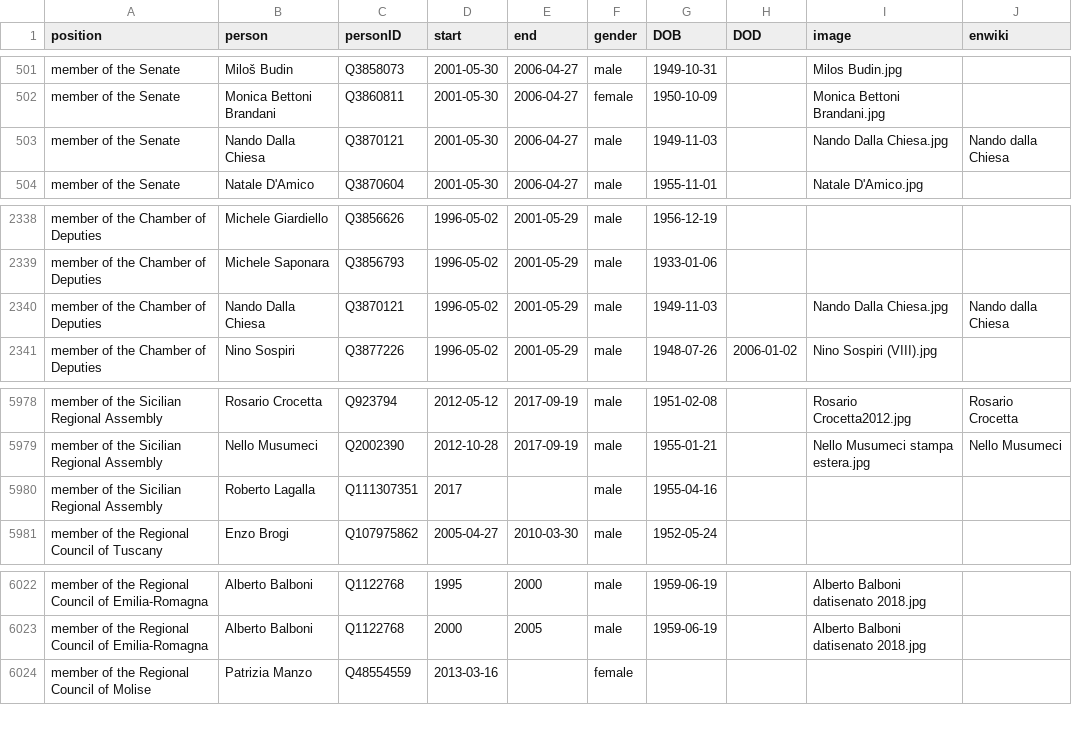
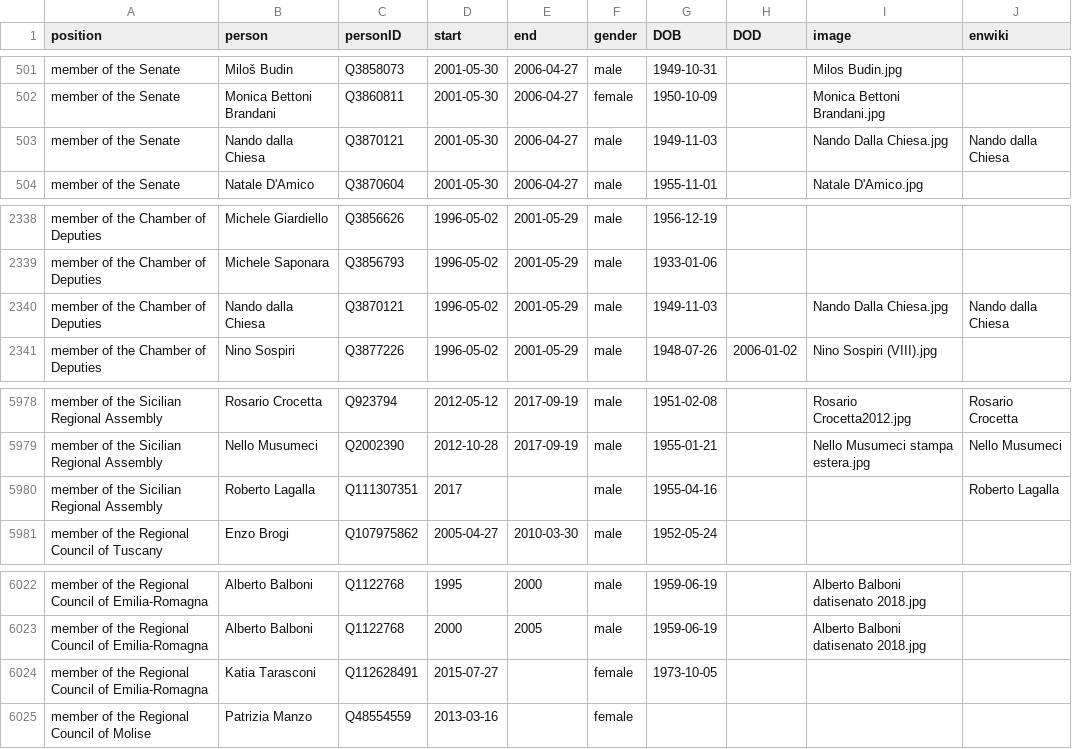
Before and after one commit to every-politician-scrapers/italy-ministers, a CSV file: html/legislators.csv, drawn as a sheet; only a part is shown, gaps mark what is left out.

```diff
--- a/html/legislators.csv
+++ b/html/legislators.csv
@@ -502,3 +502,3 @@ member of the Senate,Miloš Budin,Q3858073,2001-05-30,2006-04-27,male,1949-10-31
 member of the Senate,Monica Bettoni Brandani,Q3860811,2001-05-30,2006-04-27,female,1950-10-09,,Monica Bettoni Brandani.jpg,
-member of the Senate,Nando Dalla Chiesa,Q3870121,2001-05-30,2006-04-27,male,1949-11-03,,Nando Dalla Chiesa.jpg,Nando dalla Chiesa
+member of the Senate,Nando dalla Chiesa,Q3870121,2001-05-30,2006-04-27,male,1949-11-03,,Nando Dalla Chiesa.jpg,Nando dalla Chiesa
 member of the Senate,Natale D'Amico,Q3870604,2001-05-30,2006-04-27,male,1955-11-01,,Natale D'Amico.jpg,
@@ -2339,3 +2339,3 @@ member of the Chamber of Deputies,Michele Giardiello,Q3856626,1996-05-02,2001-05
 member of the Chamber of Deputies,Michele Saponara,Q3856793,1996-05-02,2001-05-29,male,1933-01-06,,,
-member of the Chamber of Deputies,Nando Dalla Chiesa,Q3870121,1996-05-02,2001-05-29,male,1949-11-03,,Nando Dalla Chiesa.jpg,Nando dalla Chiesa
+member of the Chamber of Deputies,Nando dalla Chiesa,Q3870121,1996-05-02,2001-05-29,male,1949-11-03,,Nando Dalla Chiesa.jpg,Nando dalla Chiesa
 member of the Chamber of Deputies,Nino Sospiri,Q3877226,1996-05-02,2001-05-29,male,1948-07-26,2006-01-02,Nino Sospiri (VIII).jpg,
@@ -5979,3 +5979,3 @@ member of the Sicilian Regional Assembly,Rosario Crocetta,Q923794,2012-05-12,201
 member of the Sicilian Regional Assembly,Nello Musumeci,Q2002390,2012-10-28,2017-09-19,male,1955-01-21,,Nello Musumeci stampa estera.jpg,Nello Musumeci
-member of the Sicilian Regional Assembly,Roberto Lagalla,Q111307351,2017,,male,1955-04-16,,,
+member of the Sicilian Regional Assembly,Roberto Lagalla,Q111307351,2017,,male,1955-04-16,,,Roberto Lagalla
 member of the Regional Council of Tuscany,Enzo Brogi,Q107975862,2005-04-27,2010-03-30,male,1952-05-24,,,
@@ -6023,2 +6023,3 @@ member of the Regional Council of Emilia-Romagna,Alberto Balboni,Q1122768,1995,2
 member of the Regional Council of Emilia-Romagna,Alberto Balboni,Q1122768,2000,2005,male,1959-06-19,,Alberto Balboni datisenato 2018.jpg,
+member of the Regional Council of Emilia-Romagna,Katia Tarasconi,Q112628491,2015-07-27,,female,1973-10-05,,,
 member of the Regional Council of Molise,Patrizia Manzo,Q48554559,2013-03-16,,female,,,,
```
Also changed, not shown: html/family.csv.
